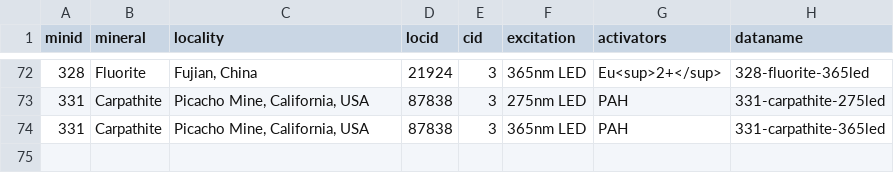
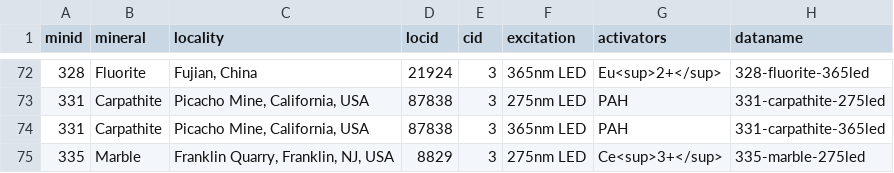
Before and after one commit to SimoneCnt/simonecnt.github.io, a CSV file: _data/flspectra.csv, drawn as a sheet; only a part is shown, gaps mark what is left out; the diff names each change by its address in the sheet, - before the commit and + after, or states it on an @@ line.

Commit message:
Add minerals

```diff
--- a/_data/flspectra.csv
+++ b/_data/flspectra.csv
+row 75: 335 | Marble | Franklin Quarry, Franklin, NJ, USA | 8829 | 3 | 275nm LED | Ce<sup>3+</sup> | 335-marble-275led
```
Also changed, not shown: 26 other files.
